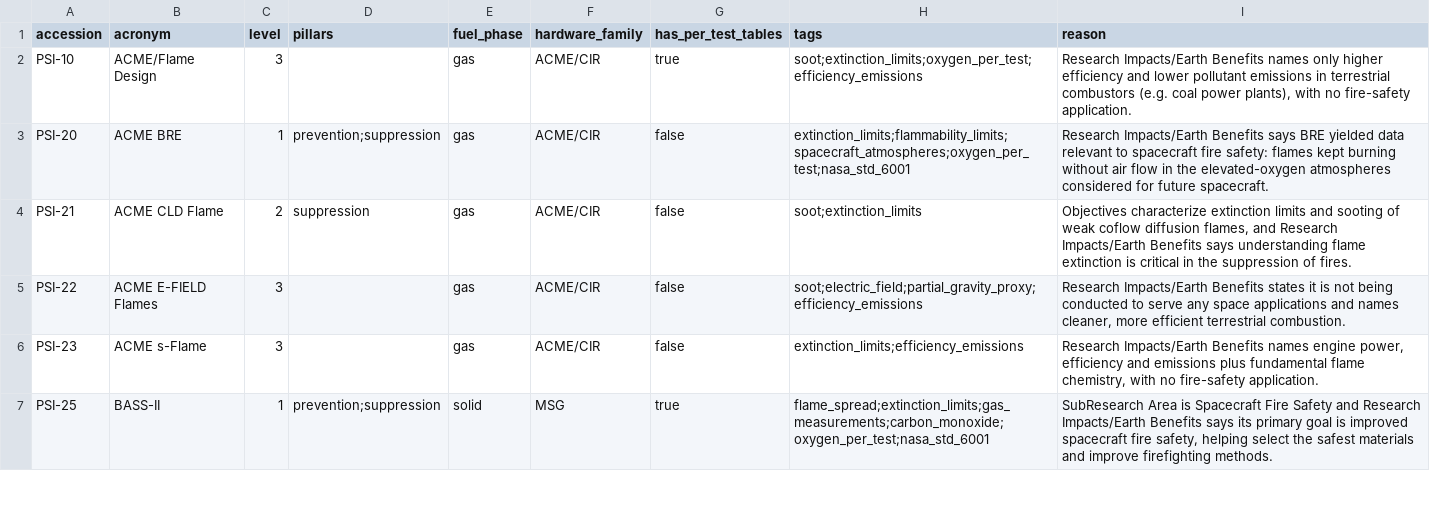
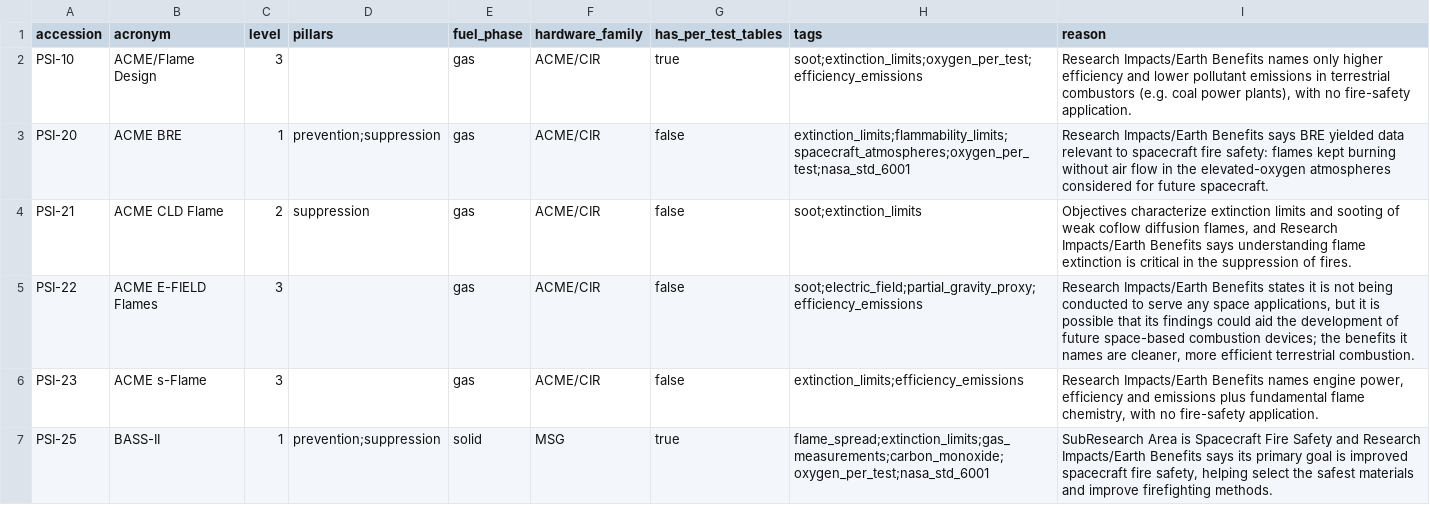
Before and after one commit to jofavalle/micro-g, a CSV file: data/levels.csv, drawn as a sheet; only a part is shown; the diff covers the shown part only.

Commit message:
Fix three level reasons after review

```diff
--- a/data/levels.csv
+++ b/data/levels.csv
@@ -4,3 +4,3 @@ PSI-20,ACME BRE,1,prevention;suppression,gas,ACME/CIR,false,extinction_limits;fl
 PSI-21,ACME CLD Flame,2,suppression,gas,ACME/CIR,false,soot;extinction_limits,"Objectives characterize extinction limits and sooting of weak coflow diffusion flames, and Research Impacts/Earth Benefits says understanding flame extinction is critical in the suppression of fires."
-PSI-22,ACME E-FIELD Flames,3,,gas,ACME/CIR,false,soot;electric_field;partial_gravity_proxy;efficiency_emissions,"Research Impacts/Earth Benefits states it is not being conducted to serve any space applications and names cleaner, more efficient terrestrial combustion."
+PSI-22,ACME E-FIELD Flames,3,,gas,ACME/CIR,false,soot;electric_field;partial_gravity_proxy;efficiency_emissions,"Research Impacts/Earth Benefits states it is not being conducted to serve any space applications, but it is possible that its findings could aid the development of future space-based combustion devices; the benefits it names are cleaner, more efficient terrestrial combustion."
 PSI-23,ACME s-Flame,3,,gas,ACME/CIR,false,extinction_limits;efficiency_emissions,"Research Impacts/Earth Benefits names engine power, efficiency and emissions plus fundamental flame chemistry, with no fire-safety application."
```
Also changed, not shown: 2 edited cells elsewhere in this file.
